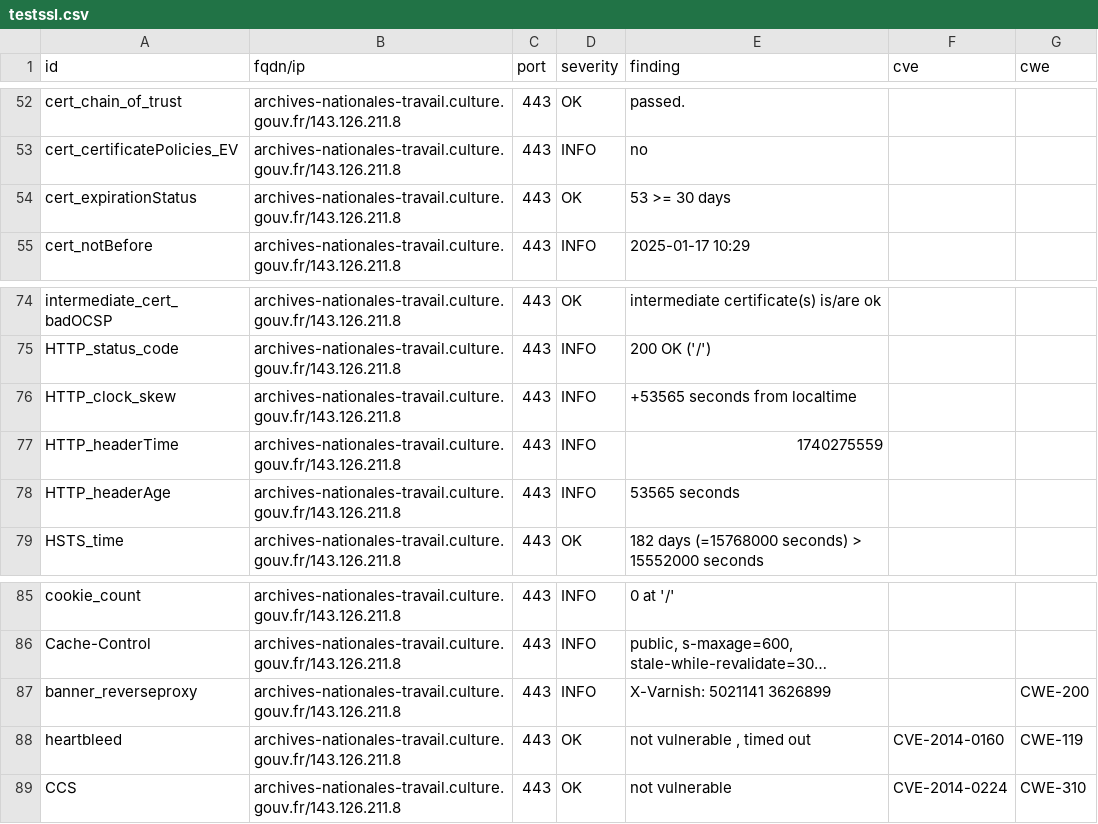
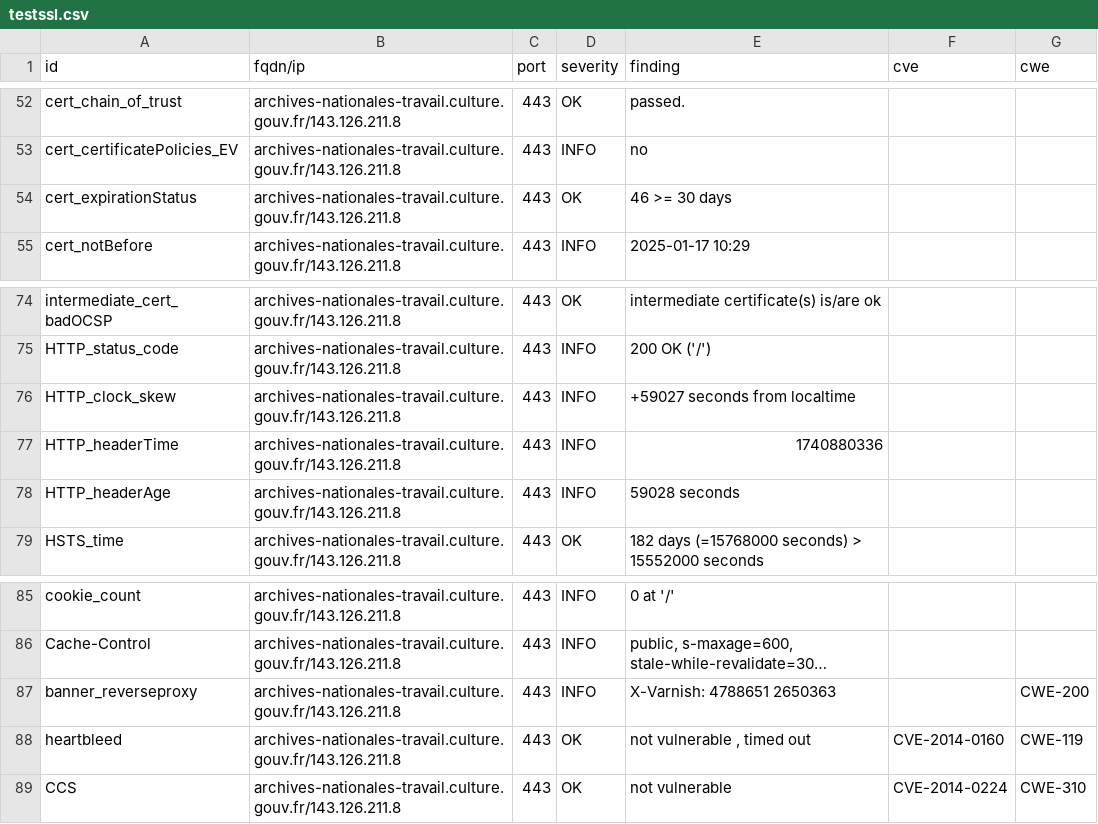
Before and after one commit to culturecommunication/dashlord, a CSV file: results/aHR0cHM6Ly9hcmNoaXZlcy1uYXRpb25hbGVzLXRyYXZhaWwuY3VsdHVyZS5nb3V2LmZyLw==/testssl.csv, drawn as a sheet; only a part is shown, gaps mark what is left out; long unchanged cells end in …; the diff names each change by its address in the sheet, - before the commit and + after, or states it on an @@ line.

```diff
--- a/results/aHR0cHM6Ly9hcmNoaXZlcy1uYXRpb25hbGVzLXRyYXZhaWwuY3VsdHVyZS5nb3V2LmZyLw==/testssl.csv
+++ b/results/aHR0cHM6Ly9hcmNoaXZlcy1uYXRpb25hbGVzLXRyYXZhaWwuY3VsdHVyZS5nb3V2LmZyLw==/testssl.csv
-E54 (finding): 53 >= 30 days
+E54 (finding): 46 >= 30 days
-E76 (finding): +53565 seconds from localtime
+E76 (finding): +59027 seconds from localtime
-E77 (finding): 1740275559
+E77 (finding): 1740880336
-E78 (finding): 53565 seconds
+E78 (finding): 59028 seconds
-E87 (finding): X-Varnish: 5021141 3626899
+E87 (finding): X-Varnish: 4788651 2650363
```
Also changed, not shown: 7 other files.
